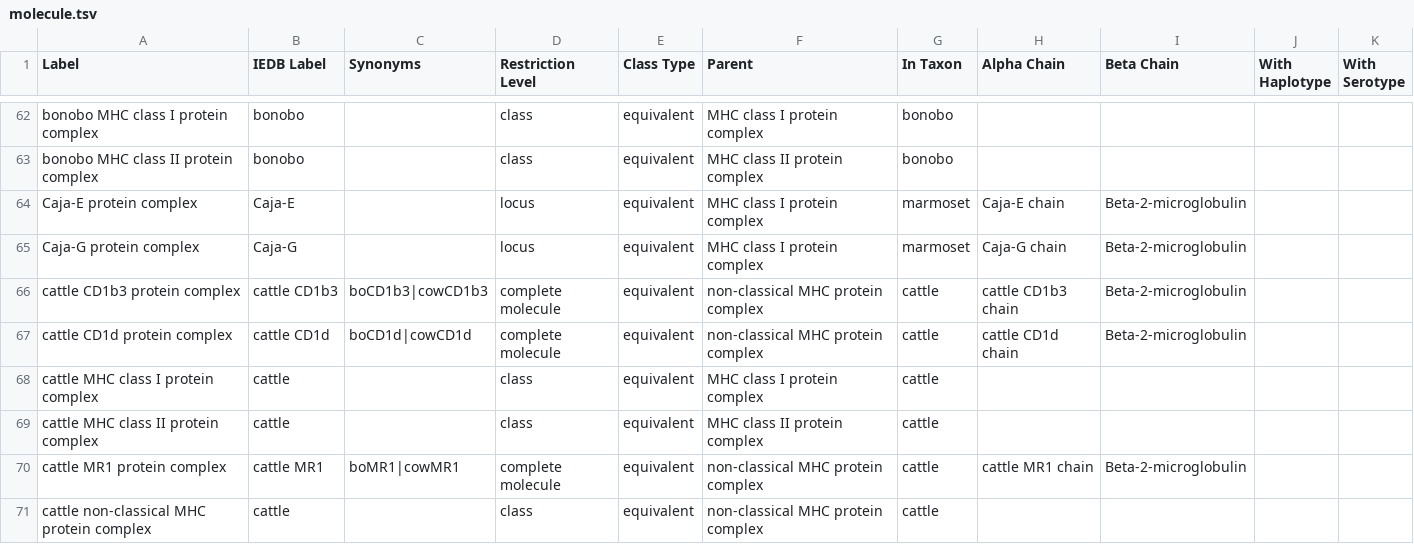
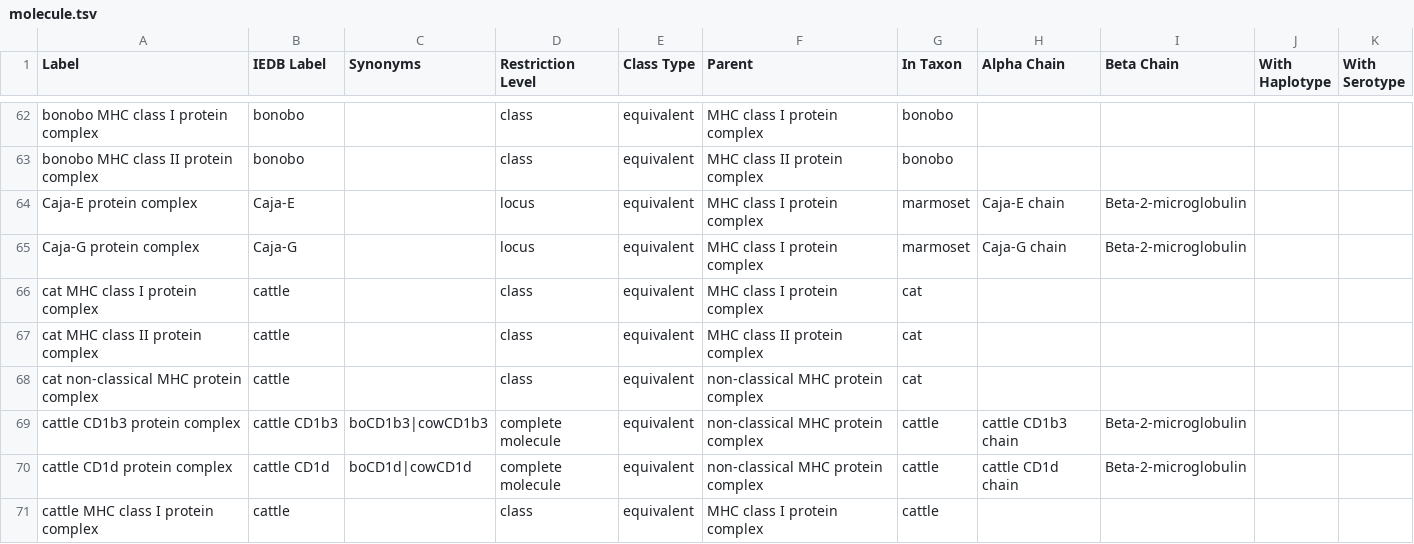
Before and after one commit to IEDB/MRO, a TSV file: ontology/molecule.tsv, drawn as a sheet; only a part is shown, gaps mark what is left out; the shorter side is filled out with more unchanged rows.

```diff
--- a/ontology/molecule.tsv
+++ b/ontology/molecule.tsv
@@ -65,2 +65,5 @@ Caja-E protein complex	Caja-E		locus	equivalent	MHC class I protein complex	marm
 Caja-G protein complex	Caja-G		locus	equivalent	MHC class I protein complex	marmoset	Caja-G chain	Beta-2-microglobulin		
+cat MHC class I protein complex	cattle		class	equivalent	MHC class I protein complex	cat				
+cat MHC class II protein complex	cattle		class	equivalent	MHC class II protein complex	cat				
+cat non-classical MHC protein complex	cattle		class	equivalent	non-classical MHC protein complex	cat				
 cattle CD1b3 protein complex	cattle CD1b3	boCD1b3|cowCD1b3	complete molecule	equivalent	non-classical MHC protein complex	cattle	cattle CD1b3 chain	Beta-2-microglobulin		
```
Also changed, not shown: index.tsv, ontology/chain.tsv, 3 other files.
